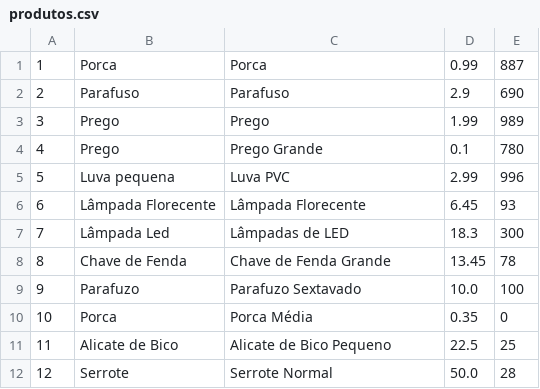
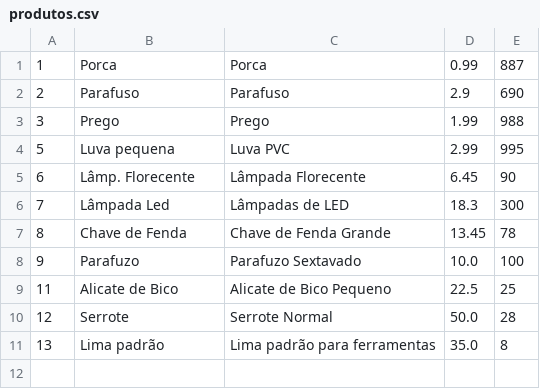
Before and after one commit to wellifabio/senai2021, a CSV file: 1des/fpoo/exemplosGUI/ProjetoHortelino/bd/produtos.csv, drawn as a sheet.

```diff
--- a/1des/fpoo/exemplosGUI/ProjetoHortelino/bd/produtos.csv
+++ b/1des/fpoo/exemplosGUI/ProjetoHortelino/bd/produtos.csv
@@ -2,6 +2,5 @@
 2;Parafuso;Parafuso;2.9;690
-3;Prego;Prego;1.99;989
-4;Prego;Prego Grande;0.1;780
-5;Luva pequena;Luva PVC;2.99;996
-6;Lâmpada Florecente;Lâmpada Florecente;6.45;93
+3;Prego;Prego;1.99;988
+5;Luva pequena;Luva PVC;2.99;995
+6;Lâmp. Florecente;Lâmpada Florecente;6.45;90
 7;Lâmpada Led;Lâmpadas de LED;18.3;300
@@ -9,4 +8,4 @@
 9;Parafuzo;Parafuzo Sextavado;10.0;100
-10;Porca;Porca Média;0.35;0
 11;Alicate de Bico;Alicate de Bico Pequeno;22.5;25
 12;Serrote;Serrote Normal;50.0;28
+13;Lima padrão;Lima padrão para ferramentas;35.0;8
```
Also changed, not shown: 1des/fpoo/exemplosGUI/ProjetoHortelino/bd/compras.csv, 5 other files.
